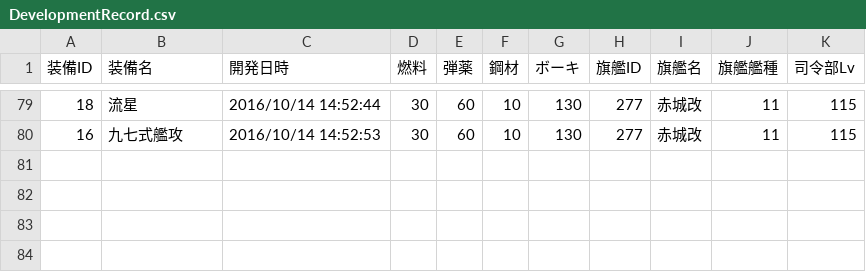
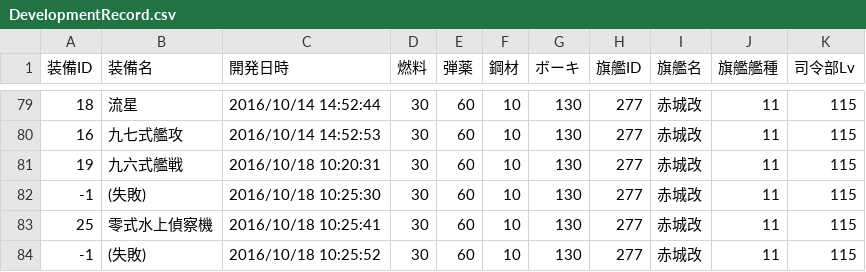
Before and after one commit to MaChenhao/ElectronicObserver.exe, a CSV file: Record/DevelopmentRecord.csv, drawn as a sheet; only a part is shown, gaps mark what is left out.

```diff
--- a/Record/DevelopmentRecord.csv
+++ b/Record/DevelopmentRecord.csv
@@ -80 +80,5 @@
 16,九七式艦攻,2016/10/14 14:52:53,30,60,10,130,277,赤城改,11,115
+19,九六式艦戦,2016/10/18 10:20:31,30,60,10,130,277,赤城改,11,115
+-1,(失敗),2016/10/18 10:25:30,30,60,10,130,277,赤城改,11,115
+25,零式水上偵察機,2016/10/18 10:25:41,30,60,10,130,277,赤城改,11,115
+-1,(失敗),2016/10/18 10:25:52,30,60,10,130,277,赤城改,11,115
```
Also changed, not shown: Record/ConstructionRecord.csv, Record/EnemyFleetRecord.csv, 8 other files.
